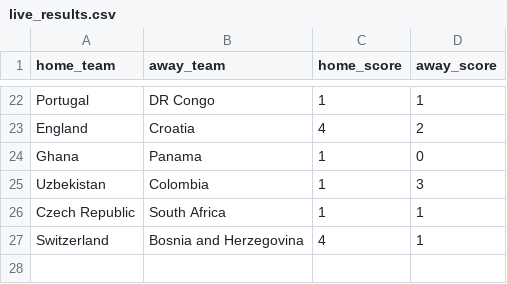
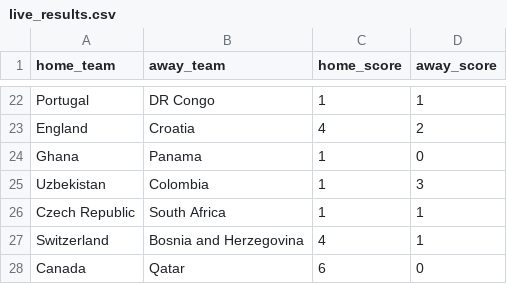
Before and after one commit to jamoji-ai/world-cup-predictor-pro, a CSV file: data/raw/live_results.csv, drawn as a sheet; only a part is shown, gaps mark what is left out.

```diff
--- a/data/raw/live_results.csv
+++ b/data/raw/live_results.csv
@@ -27 +27,2 @@ Czech Republic,South Africa,1,1
 Switzerland,Bosnia and Herzegovina,4,1
+Canada,Qatar,6,0
```
Also changed, not shown: data/processed/teams_master.csv, data/processed/wpi_scores.csv, 4 other files.
